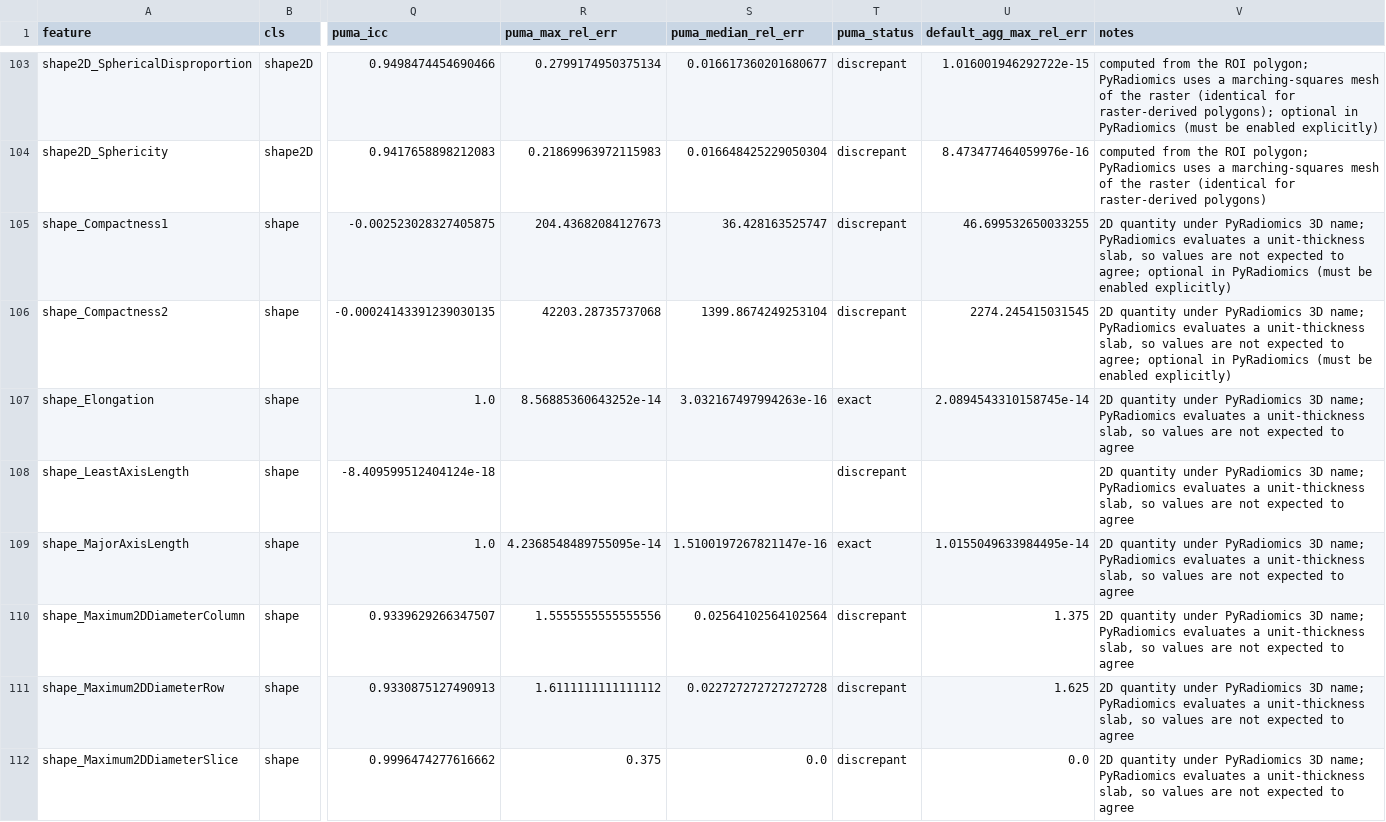
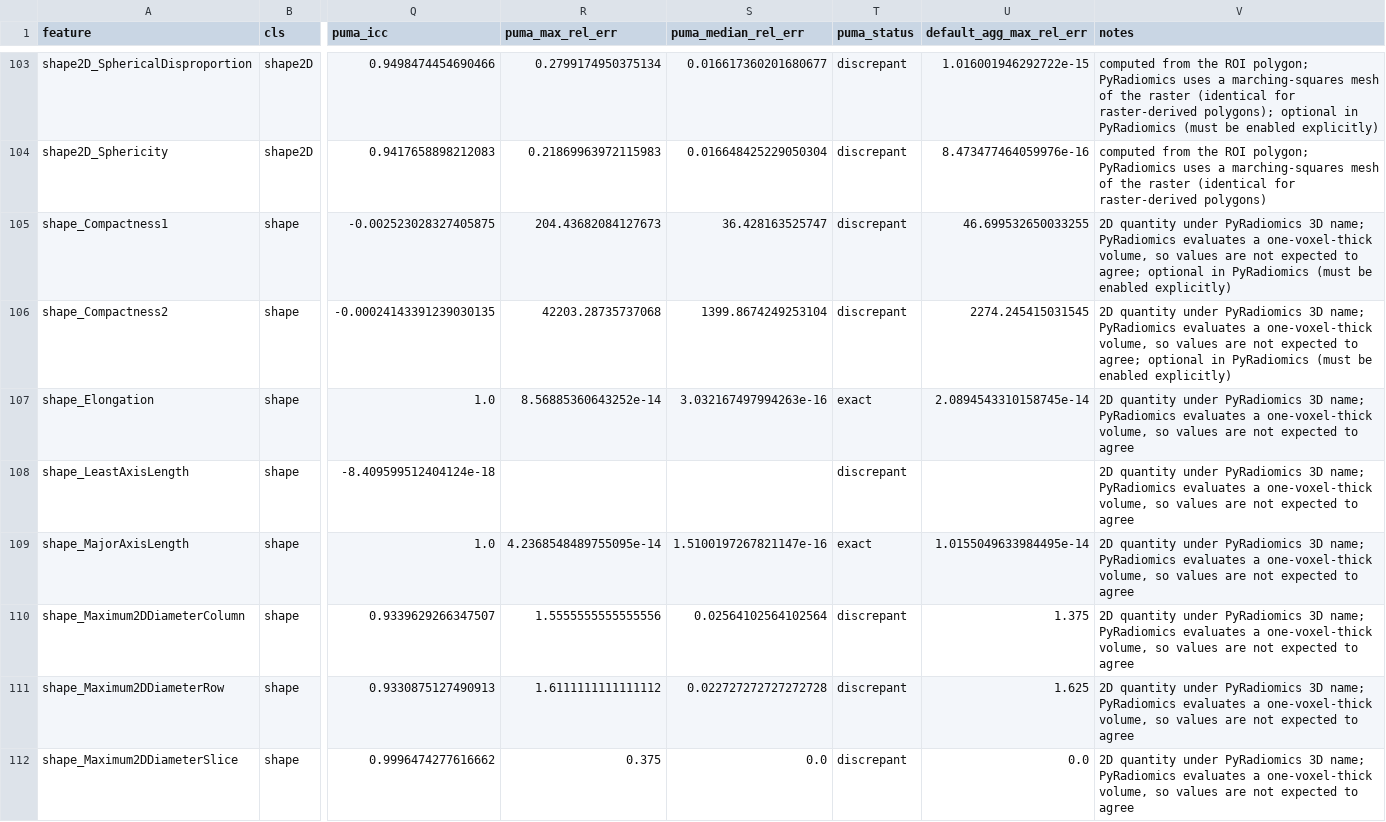
Before and after one commit to icm-dac/QuRad, a CSV file: notebooks/results/tables/table_S1_feature_agreement.csv, drawn as a sheet; only a part is shown, gaps mark what is left out; the diff covers the shown part only; the diff names each change by its address in the sheet, - before the commit and + after, or states it on an @@ line.

```diff
--- a/notebooks/results/tables/table_S1_feature_agreement.csv
+++ b/notebooks/results/tables/table_S1_feature_agreement.csv
-V105:V106 (notes): …evaluates a unit-thickness slab, so values…
+V105:V106 (notes): …evaluates a one-voxel-thick volume, so values…
-V107:V112 (notes): …evaluates a unit-thickness slab, so values…
+V107:V112 (notes): …evaluates a one-voxel-thick volume, so values…
```
Also changed, not shown: 8 edited cells elsewhere in this file, notebooks/results/tables/table_S4_folds.csv, 17 other files.
